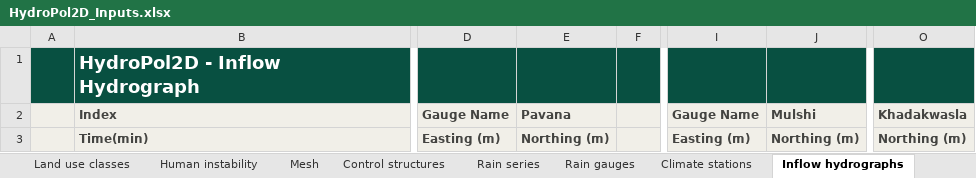
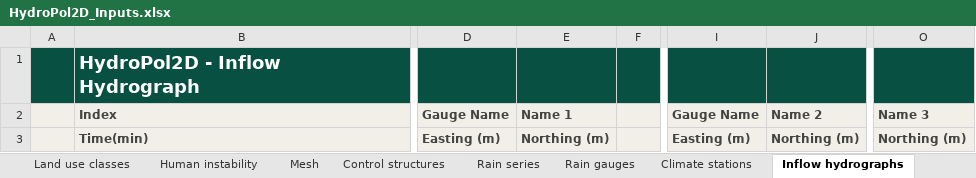
Before and after one commit to marcusnobrega-eng/HydroPol2D, an Excel workbook: Examples/Stanford/Input_Data_Sheets/HydroPol2D_Inputs.xlsx, sheet Inflow hydrographs, drawn as a sheet; only a part is shown, gaps mark what is left out; values as stored, in another font and other column widths than the file's, no borders; the diff names each change by its address in the sheet, - before the commit and + after, or states it on an @@ line.

Commit message:
Case workbooks: remove other cases' map lists, gauge names and rain gauges
The Stanford, V-tilted and template workbooks carried data of other cases,
with every switch that reads it off:
- the Rain and ET map lists: 736 India GPM rasters on the Sherlock cluster
  and 2,922 GLEAM ET rasters on another group's shared drive (both layouts);
- the inflow gauge names Pavana, Mulshi and Khadakwasla, now Name 1-3;
- 84 rain gauges near Pune with their rain series (Rainfall_Spatial_Input)
  and their coordinates in the Rain gauges template rows;
- the saved-folder path of a Pune project in two workbooks.
The list titles and headers stay. In HydroPol2D_Inputs.xlsx the
transpiration and evaporation titles move up under the rain list, with
their notes. The edits are made in the sheet XML, so every comment,
threaded comment and person part is unchanged (checked part by part and
cell by cell; openpyxl reads the same 286, 293 or 294 notes).

The template workbook's Input maps (and General_Data column U) still point
to the India_Full rasters on the cluster: which case the template should
describe is Marcus's call.

Checked: run_single_workbook_checks passes 3 of 3, and run_excel.m for
Stanford (old layout) gives 99.97 mm, runoff coefficient 0.16, maximum depth
5.87 m and peak 402.78 m3/s, as before.

```diff
--- a/Examples/Stanford/Input_Data_Sheets/HydroPol2D_Inputs.xlsx (sheet Inflow hydrographs)
+++ b/Examples/Stanford/Input_Data_Sheets/HydroPol2D_Inputs.xlsx (sheet Inflow hydrographs)
-E2: Pavana
+E2: Name 1
-J2: Mulshi
+J2: Name 2
-O2: Khadakwasla
+O2: Name 3
```
Also changed, not shown: sheet Rain and ET, sheet Rain gauges, Examples/Stanford/Input_Data_Sheets/General_Data.xlsx, Examples/VTilted_Excel/Input_Data_Sheets/General_Data.xlsx, 7 other files.
